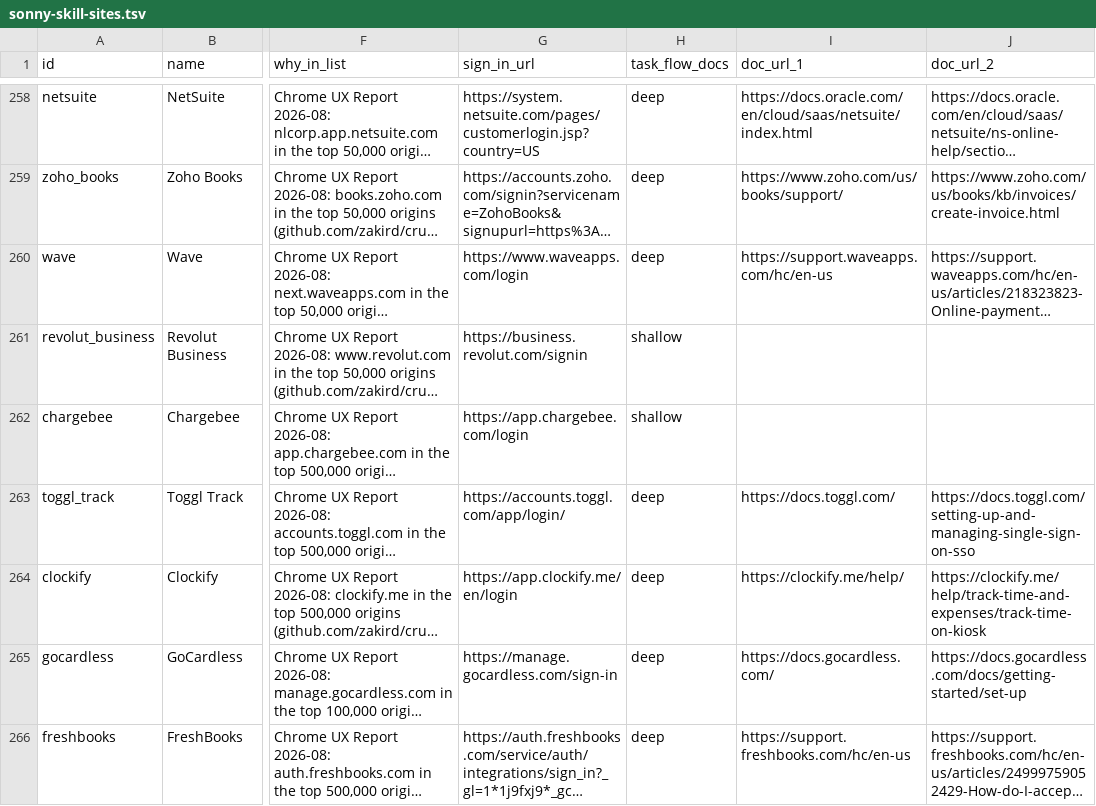
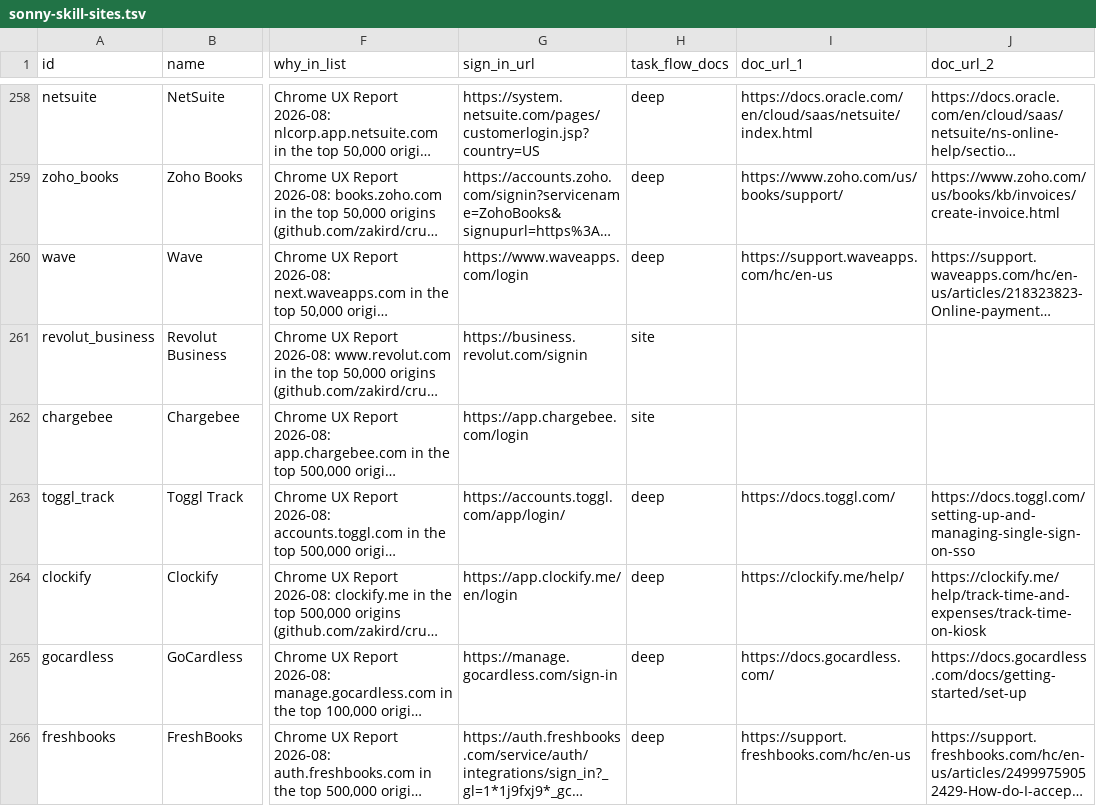
Before and after one commit to sauranshbhavya/macos-agent, a TSV file: docs/sonny-skill-sites.tsv, drawn as a sheet; only a part is shown, gaps mark what is left out; long unchanged cells end in …; the diff covers the shown part only; the diff names each change by its address in the sheet, - before the commit and + after, or states it on an @@ line.

Commit message:
chore(skills): SONNY-501 a catalogue row can say its flows were read from the live site
Founder decision, 2026-09-16: every skill pack is deep. 54 catalogue rows stood in the way — their public documentation carries no step-level task flows, so SONNY-461 marked them shallow, and SkillPackTests pins that a pack may be deep only when its row's task_flow_docs says deep. task_flow_docs gains a third value, site, meaning the flows were read off the live site rather than out of documentation, and those 54 rows move to it; nothing else in the catalogue moves, proved cell by cell against 3bf70677 with a control that plants two cells in two other columns and is reported. The depth check is now one function, depthProblem, which the loop over every shipped pack and a new held-samples test both travel, so the samples cannot enter downstream of the mechanism they hold; it allows a deep pack on a deep or a site row and on nothing else, and the samples refuse shallow, an empty cell and four near-miss spellings so the widening is by exactly one value. The shipped packs cannot hold that narrowing any more — no row says shallow, so the population loop has nothing to refuse and would pass as warmly with the narrowing gone, which is why the samples are the whole guard and why the mutation plan's mutants aim at them. No pack's depth changes here: this branch opens the door and the pack lanes walk through it. The rule a lane owes before writing site on a row is written where a pack lane reads it — SkillPack's depth doc comment and a CLAUDE.md gotcha: the pages are opened in a browser, in a profile with no sign-ins, and a scripted fetch is not a reading, because 18 of 23 pages an earlier group cited served a scripted client nothing while answering HTTP 200.

```diff
--- a/docs/sonny-skill-sites.tsv
+++ b/docs/sonny-skill-sites.tsv
-H261:H262 (task_flow_docs): shallow
+H261:H262 (task_flow_docs): site
```
Also changed, not shown: 52 edited cells elsewhere in this file, 3 other files.
